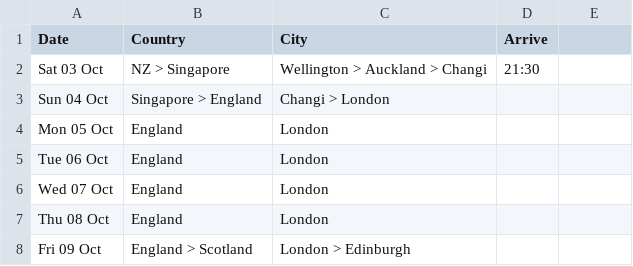
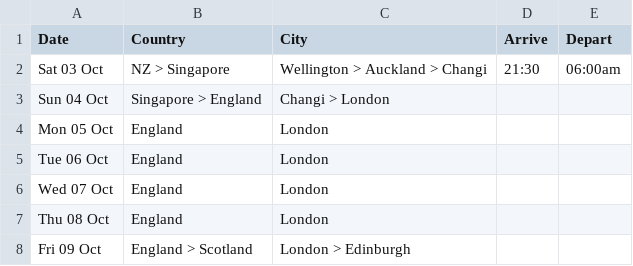
Before and after one commit to callumdigital/website-closed, a CSV file: trip-tracker/src/data/itinerary.csv, drawn as a sheet; only a part is shown.

Commit message:
Update itinerary.csv to include departure times
Added 'Depart' column to itinerary and updated data.

```diff
--- a/trip-tracker/src/data/itinerary.csv
+++ b/trip-tracker/src/data/itinerary.csv
@@ -1,3 +1,3 @@
-Date,Country,City,Arrive
-Sat 03 Oct,NZ > Singapore,Wellington > Auckland > Changi,21:30
+Date,Country,City,Arrive,Depart
+Sat 03 Oct,NZ > Singapore,Wellington > Auckland > Changi,21:30,06:00am
 Sun 04 Oct,Singapore > England,Changi > London
```
